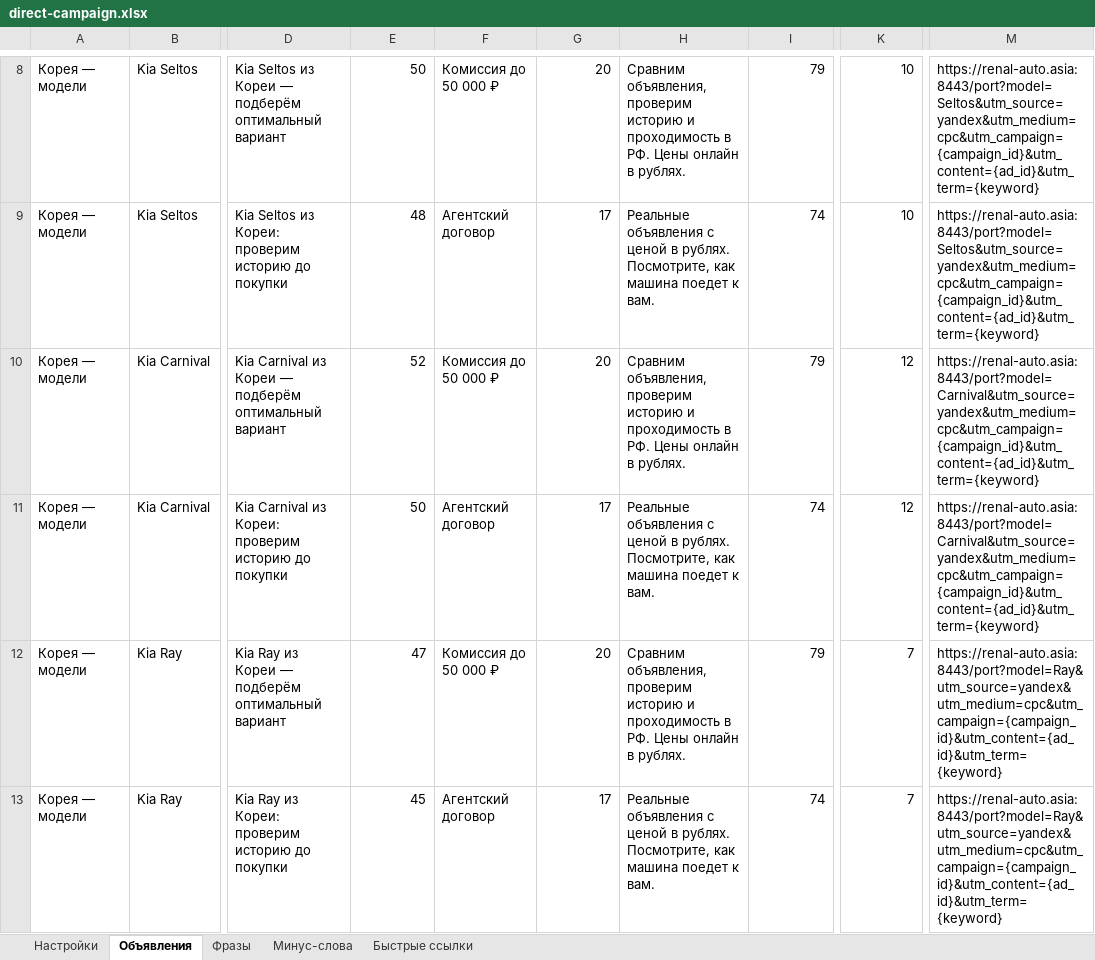
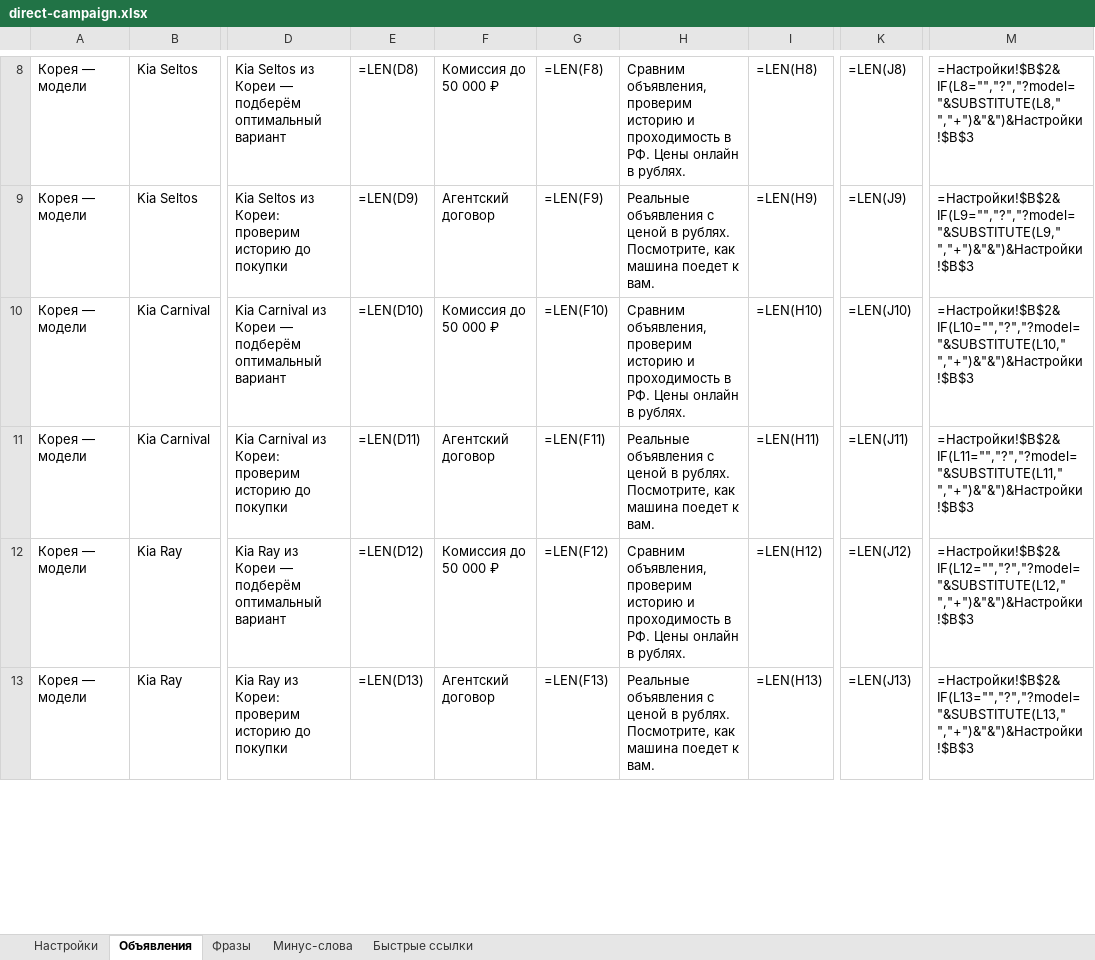
Before and after one commit to dkolysh-blip/RenalAuto, an Excel workbook: docs/direct-campaign.xlsx, sheet Объявления, drawn as a sheet; only a part is shown, gaps mark what is left out; values as stored, in another font and other column widths than the file's, no borders; formulas without a stored value are shown as written; conditional formats not drawn; the diff covers the shown part only; the diff names each change by its address in the sheet, - before the commit and + after, or states it on an @@ line.

```diff
--- a/docs/direct-campaign.xlsx (sheet Объявления)
+++ b/docs/direct-campaign.xlsx (sheet Объявления)
-E8: 50
+E8: =LEN(D8)
-G8: 20
+G8: =LEN(F8)
-I8: 79
+I8: =LEN(H8)
-K8: 10
+K8: =LEN(J8)
-M8: https://renal-auto.asia:8443/port?model=Seltos&utm_source=yandex&utm_medium=cpc&utm_campaign={campaign_id}&utm_content={ad_id}&utm_term={keyword}
+M8: =Настройки!$B$2&IF(L8="","?","?model="&SUBSTITUTE(L8," ","+")&"&")&Настройки!$B$3
-E9: 48
+E9: =LEN(D9)
-G9: 17
+G9: =LEN(F9)
-I9: 74
+I9: =LEN(H9)
-K9: 10
+K9: =LEN(J9)
-M9: https://renal-auto.asia:8443/port?model=Seltos&utm_source=yandex&utm_medium=cpc&utm_campaign={campaign_id}&utm_content={ad_id}&utm_term={keyword}
+M9: =Настройки!$B$2&IF(L9="","?","?model="&SUBSTITUTE(L9," ","+")&"&")&Настройки!$B$3
-E10: 52
+E10: =LEN(D10)
-G10: 20
+G10: =LEN(F10)
-I10: 79
+I10: =LEN(H10)
-K10: 12
+K10: =LEN(J10)
-M10: https://renal-auto.asia:8443/port?model=Carnival&utm_source=yandex&utm_medium=cpc&utm_campaign={campaign_id}&utm_content={ad_id}&utm_term={keyword}
+M10: =Настройки!$B$2&IF(L10="","?","?model="&SUBSTITUTE(L10," ","+")&"&")&Настройки!$B$3
-E11: 50
+E11: =LEN(D11)
-G11: 17
+G11: =LEN(F11)
-I11: 74
+I11: =LEN(H11)
-K11: 12
+K11: =LEN(J11)
-M11: https://renal-auto.asia:8443/port?model=Carnival&utm_source=yandex&utm_medium=cpc&utm_campaign={campaign_id}&utm_content={ad_id}&utm_term={keyword}
+M11: =Настройки!$B$2&IF(L11="","?","?model="&SUBSTITUTE(L11," ","+")&"&")&Настройки!$B$3
-E12: 47
+E12: =LEN(D12)
-G12: 20
+G12: =LEN(F12)
-I12: 79
+I12: =LEN(H12)
-K12: 7
+K12: =LEN(J12)
-M12: https://renal-auto.asia:8443/port?model=Ray&utm_source=yandex&utm_medium=cpc&utm_campaign={campaign_id}&utm_content={ad_id}&utm_term={keyword}
+M12: =Настройки!$B$2&IF(L12="","?","?model="&SUBSTITUTE(L12," ","+")&"&")&Настройки!$B$3
-E13: 45
+E13: =LEN(D13)
-G13: 17
+G13: =LEN(F13)
-I13: 74
+I13: =LEN(H13)
-K13: 7
+K13: =LEN(J13)
-M13: https://renal-auto.asia:8443/port?model=Ray&utm_source=yandex&utm_medium=cpc&utm_campaign={campaign_id}&utm_content={ad_id}&utm_term={keyword}
+M13: =Настройки!$B$2&IF(L13="","?","?model="&SUBSTITUTE(L13," ","+")&"&")&Настройки!$B$3
```
Also changed, not shown: 190 edited cells elsewhere in this sheet, sheet Быстрые ссылки, sheet Настройки, 4 other files.
